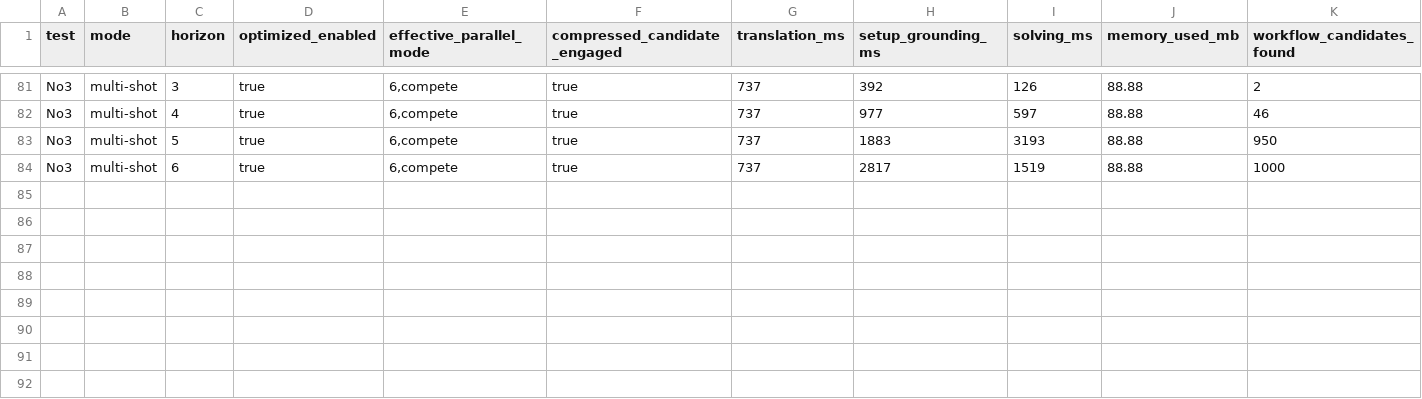
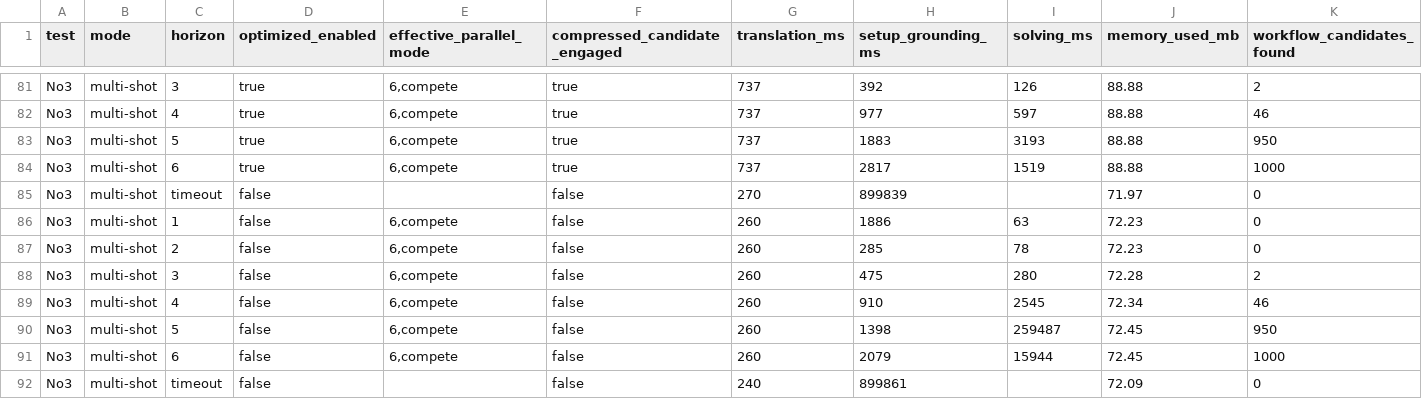
Before and after one commit to Workflomics/clindaws, a CSV file: results/solutions_MassSpectrometry_No3_extended/WC/asp_run_log.csv, drawn as a sheet; only a part is shown, gaps mark what is left out; rows hold the shown columns only; the diff names each change by its address in the sheet, - before the commit and + after, or states it on an @@ line.

```diff
--- a/results/solutions_MassSpectrometry_No3_extended/WC/asp_run_log.csv
+++ b/results/solutions_MassSpectrometry_No3_extended/WC/asp_run_log.csv
+row 85: No3 | multi-shot | timeout | false |  | false | 270 | 899839 |  | 71.97 | 0
+row 86: No3 | multi-shot | 1 | false | 6,compete | false | 260 | 1886 | 63 | 72.23 | 0
+row 87: No3 | multi-shot | 2 | false | 6,compete | false | 260 | 285 | 78 | 72.23 | 0
+row 88: No3 | multi-shot | 3 | false | 6,compete | false | 260 | 475 | 280 | 72.28 | 2
+row 89: No3 | multi-shot | 4 | false | 6,compete | false | 260 | 910 | 2545 | 72.34 | 46
+row 90: No3 | multi-shot | 5 | false | 6,compete | false | 260 | 1398 | 259487 | 72.45 | 950
+row 91: No3 | multi-shot | 6 | false | 6,compete | false | 260 | 2079 | 15944 | 72.45 | 1000
+row 92: No3 | multi-shot | timeout | false |  | false | 240 | 899861 |  | 72.09 | 0
```
Also changed, not shown: results/solutions_GeoGMT_E0/WC/asp_run_log.csv, results/solutions_GeoGMT_E0/WC/asp_run_summary.csv, 9 other files.
